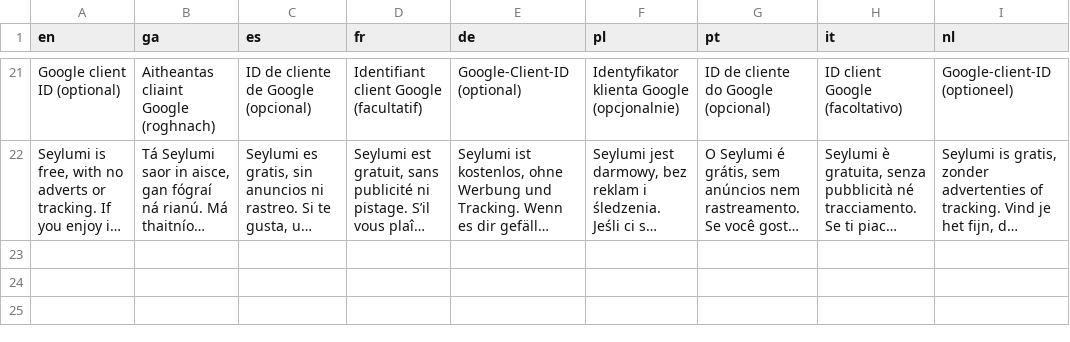
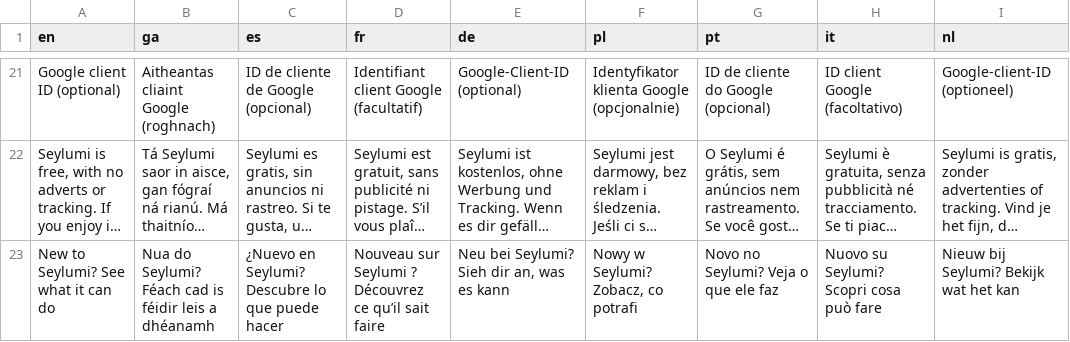
Before and after one commit to Sharkey171/cadence, a TSV file: i18n/strings-4.tsv, drawn as a sheet; only a part is shown, gaps mark what is left out; long unchanged cells end in …; the diff names each change by its address in the sheet, - before the commit and + after, or states it on an @@ line.

```diff
--- a/i18n/strings-4.tsv
+++ b/i18n/strings-4.tsv
+row 23: New to Seylumi? See what it can do | Nua do Seylumi? Féach cad is féidir leis a dhéanamh | ¿Nuevo en Seylumi? Descubre lo que puede hacer | Nouveau sur Seylumi ? Découvrez ce qu’il sait faire | Neu bei Seylumi? Sieh dir an, was es kann | Nowy w Seylumi? Zobacz, co potrafi | Novo no Seylumi? Veja o que ele faz | Nuovo su Seylumi? Scopri cosa può fare | Nieuw bij Seylumi? Bekijk wat het kan
```
Also changed, not shown: 17 other files.
